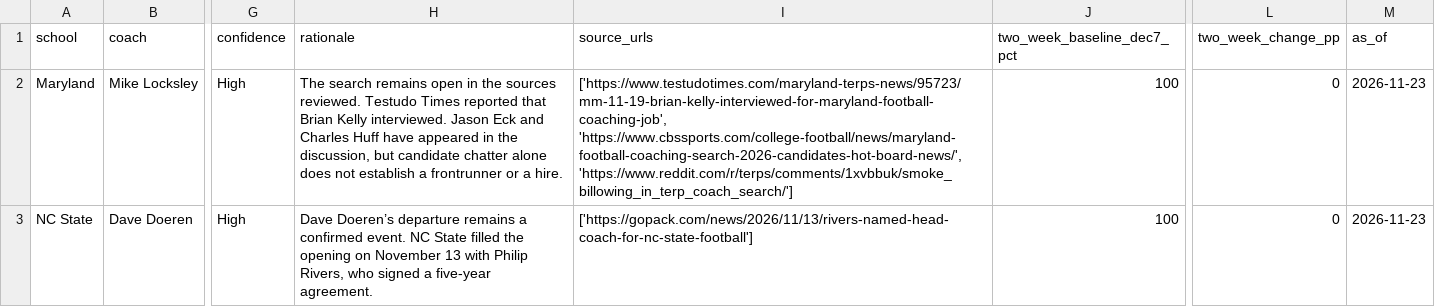
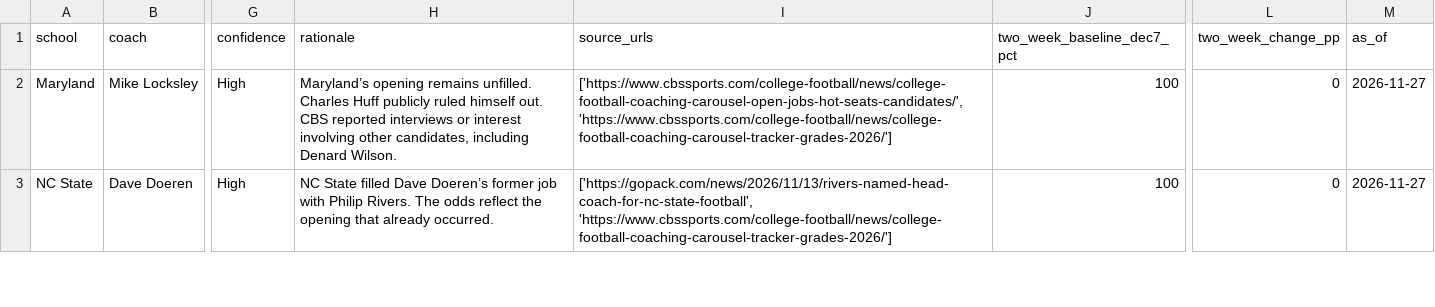
Before and after one commit to terrapinalytics/terrapinalytics.github.io, a CSV file: assets/coaching/departure_odds.csv, drawn as a sheet; only a part is shown, gaps mark what is left out; the diff covers the shown part only; the diff names each change by its address in the sheet, - before the commit and + after, or states it on an @@ line.

Commit message:
Refresh November 27 forecasts and rename 2026 Coaching Carousel

```diff
--- a/assets/coaching/departure_odds.csv
+++ b/assets/coaching/departure_odds.csv
-H2 (rationale): The search remains open in the sources reviewed. Testudo Times reported that Brian Kelly interviewed. Jason Eck and Charles Huff have appeared in the discussion, but candidate chatter alone does not establish a frontrunner or a hire.
+H2 (rationale): Maryland’s opening remains unfilled. Charles Huff publicly ruled himself out. CBS reported interviews or interest involving other candidates, including Denard Wilson.
-I2 (source_urls): ['https://www.testudotimes.com/maryland-terps-news/95723/mm-11-19-brian-kelly-interviewed-for-maryland-football-coaching-job', 'https://www.cbssports.com/college-football/news/maryland-football-coaching-search-2026-candidates-hot-board-news/', 'https://www.reddit.com/r/terps/comments/1xvbbuk/smoke_billowing_in_terp_coach_search/']
+I2 (source_urls): ['https://www.cbssports.com/college-football/news/college-football-coaching-carousel-open-jobs-hot-seats-candidates/', 'https://www.cbssports.com/college-football/news/college-football-coaching-carousel-tracker-grades-2026/']
-M2:M3 (as_of): 2026-11-23
+M2:M3 (as_of): 2026-11-27
-H3 (rationale): Dave Doeren’s departure remains a confirmed event. NC State filled the opening on November 13 with Philip Rivers, who signed a five-year agreement.
+H3 (rationale): NC State filled Dave Doeren’s former job with Philip Rivers. The odds reflect the opening that already occurred.
-I3 (source_urls): ['https://gopack.com/news/2026/11/13/rivers-named-head-coach-for-nc-state-football']
+I3 (source_urls): ['https://gopack.com/news/2026/11/13/rivers-named-head-coach-for-nc-state-football', 'https://www.cbssports.com/college-football/news/college-football-coaching-carousel-tracker-grades-2026/']
```
Also changed, not shown: 99 edited cells elsewhere in this file, 8 other files.
